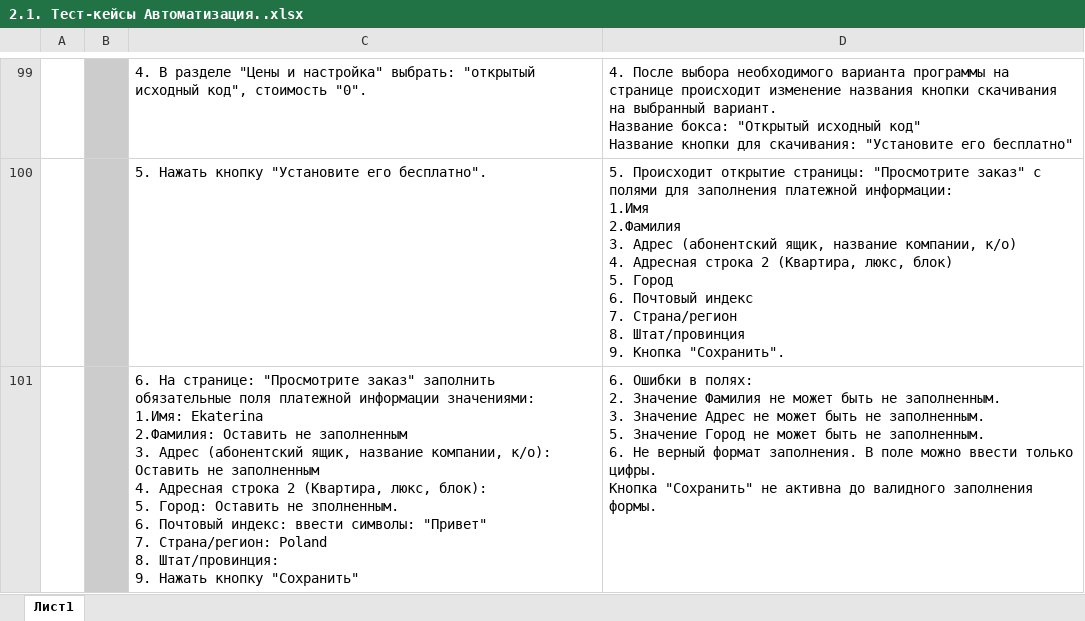
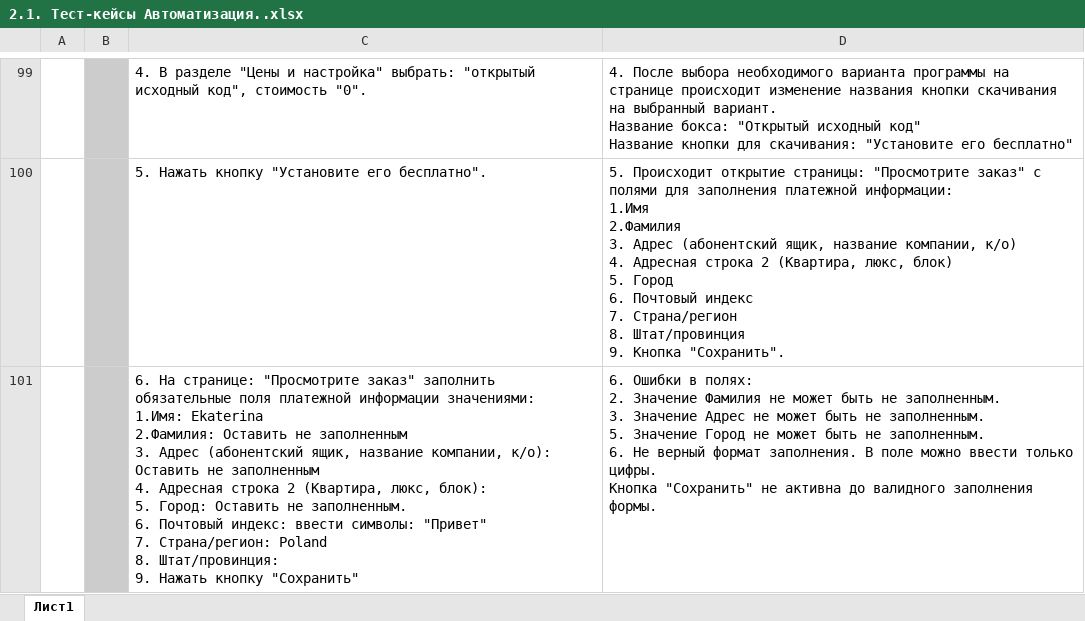
Before and after one commit to testerchudova/autotests-in-python, an Excel workbook: module_2/2.1. Тест-кейсы Автоматизация..xlsx, sheet Лист1, drawn as a sheet; only a part is shown, gaps mark what is left out; values as stored, in another font and other column widths than the file's, no borders; charts and pictures not drawn; ↵ is a line break in a cell; the diff covers the shown part only; the diff names each change by its address in the sheet, - before the commit and + after, or states it on an @@ line.

```diff
--- a/module_2/2.1. Тест-кейсы Автоматизация..xlsx (sheet Лист1)
+++ b/module_2/2.1. Тест-кейсы Автоматизация..xlsx (sheet Лист1)
-C101: …Оставить не зполненным. ↵ 6. Почтовый…
+C101: …Оставить не заполненным. ↵ 6. Почтовый…
```
Also changed, not shown: 6 edited cells elsewhere in this sheet, charts or pictures, 3 other files.
